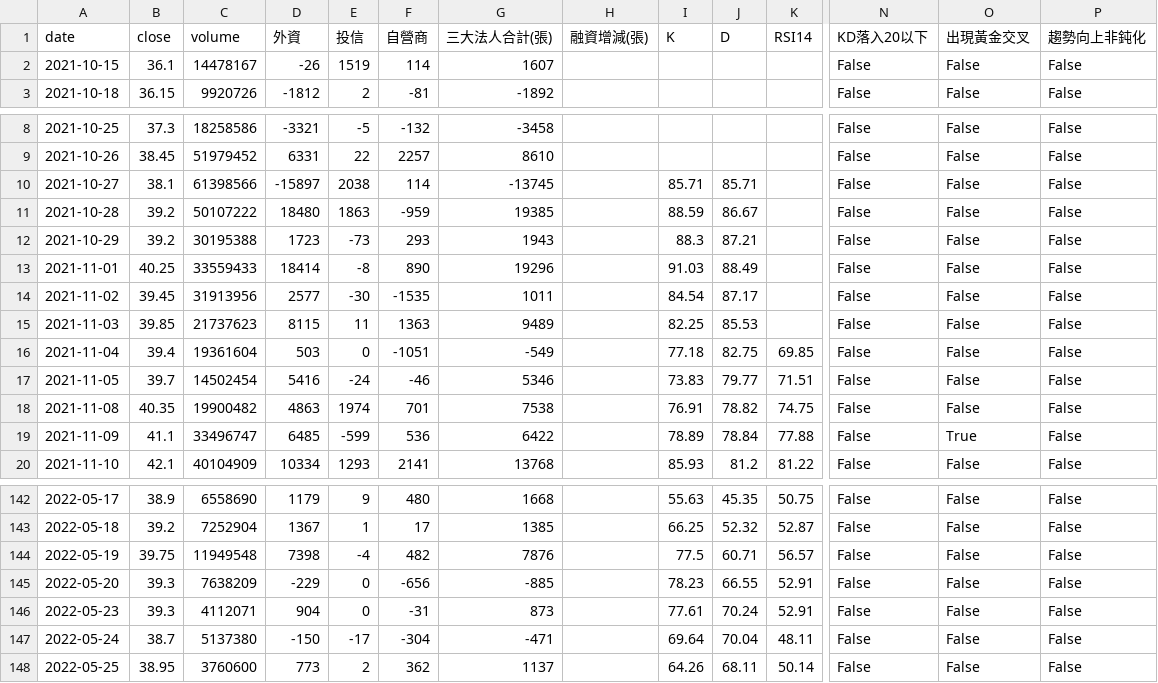
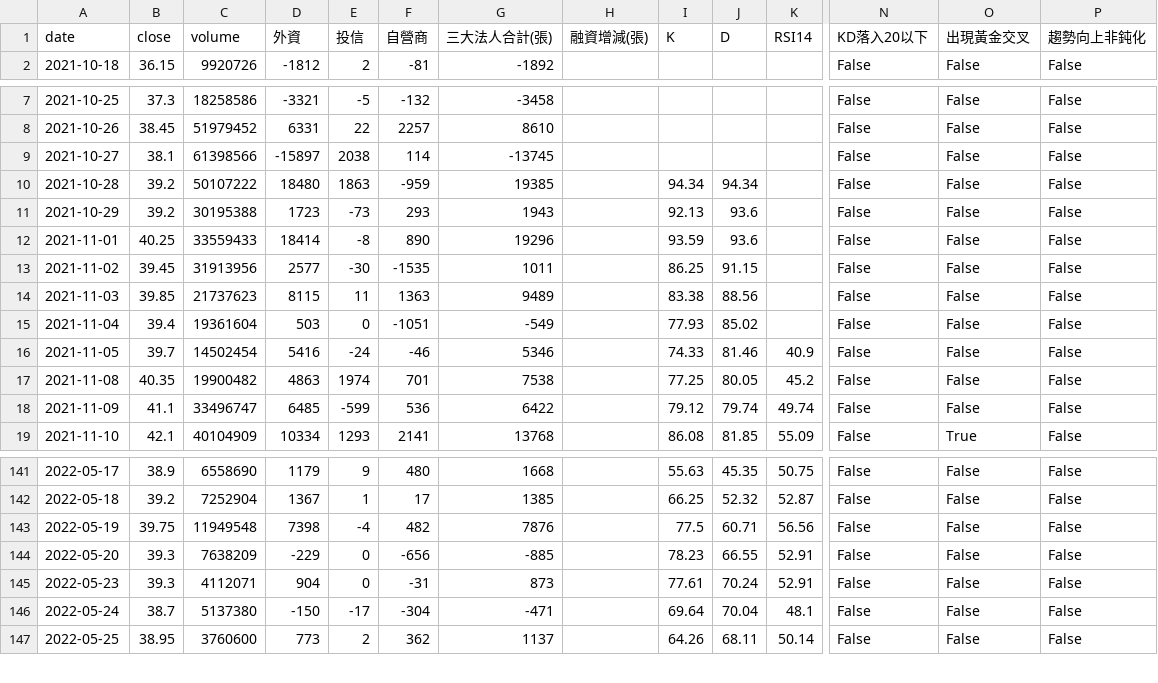
Before and after one commit to wjstudio1030/AI_Stock_Project_V3, a CSV file: docs/data/2337_unified.csv, drawn as a sheet; only a part is shown, gaps mark what is left out; removed rows and columns are numbered as before the commit, all else as after; rows hold the shown columns only; the diff covers the shown part only; the diff names each change by its address in the sheet, - before the commit and + after, or states it on an @@ line.

```diff
--- a/docs/data/2337_unified.csv
+++ b/docs/data/2337_unified.csv
-row 2: 2021-10-15 | 36.1 | 14478167 | -26 | 1519 | 114 | 1607 |  |  |  |  | False | False | False
-I9 (K): 85.71
+I9 (K): (empty)
-J9 (D): 85.71
+J9 (D): (empty)
-I10 (K): 88.59
+I10 (K): 94.34
-J10 (D): 86.67
+J10 (D): 94.34
-I11 (K): 88.3
+I11 (K): 92.13
-J11 (D): 87.21
+J11 (D): 93.6
-I12 (K): 91.03
+I12 (K): 93.59
-J12 (D): 88.49
+J12 (D): 93.6
-I13 (K): 84.54
+I13 (K): 86.25
-J13 (D): 87.17
+J13 (D): 91.15
-I14 (K): 82.25
+I14 (K): 83.38
-J14 (D): 85.53
+J14 (D): 88.56
-I15 (K): 77.18
+I15 (K): 77.93
-J15 (D): 82.75
+J15 (D): 85.02
-K15 (RSI14): 69.85
+K15 (RSI14): (empty)
-I16 (K): 73.83
+I16 (K): 74.33
-J16 (D): 79.77
+J16 (D): 81.46
-K16 (RSI14): 71.51
+K16 (RSI14): 40.9
-I17 (K): 76.91
+I17 (K): 77.25
-J17 (D): 78.82
+J17 (D): 80.05
-K17 (RSI14): 74.75
+K17 (RSI14): 45.2
-I18 (K): 78.89
+I18 (K): 79.12
-J18 (D): 78.84
+J18 (D): 79.74
-K18 (RSI14): 77.88
+K18 (RSI14): 49.74
-O18 (出現黃金交叉): True
+O18 (出現黃金交叉): False
-I19 (K): 85.93
+I19 (K): 86.08
-J19 (D): 81.2
+J19 (D): 81.85
-K19 (RSI14): 81.22
+K19 (RSI14): 55.09
-O19 (出現黃金交叉): False
+O19 (出現黃金交叉): True
-K143 (RSI14): 56.57
+K143 (RSI14): 56.56
-K146 (RSI14): 48.11
+K146 (RSI14): 48.1
```
Also changed, not shown: 143 edited cells elsewhere in this file, docs/data/2344_unified.csv, docs/data/2408_unified.csv, 46 other files.
